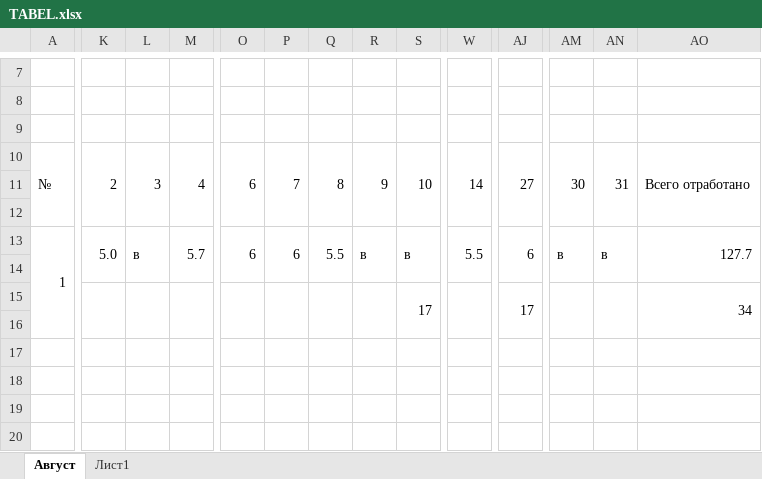
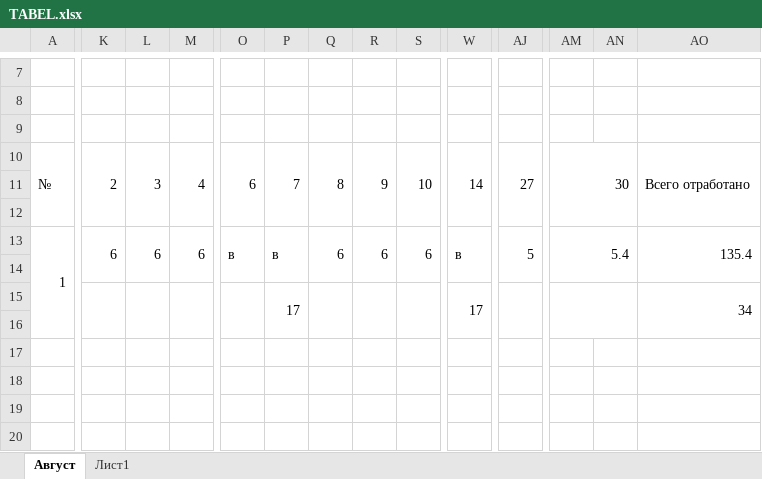
Before and after one commit to Valera007700/work_place, an Excel workbook: TABEL.xlsx, sheet Август, drawn as a sheet; only a part is shown, gaps mark what is left out; values as stored, in another font and other column widths than the file's, no cell formats; removed rows and columns are numbered as before the commit, all else as after; rows hold the shown columns only; the diff covers the shown part only; the diff names each change by its address in the sheet, - before the commit and + after, or states it on an @@ line.

```diff
--- a/TABEL.xlsx (sheet Август)
+++ b/TABEL.xlsx (sheet Август)
-AM10:AM12 merged
+AM10:AN12 merged
-AN10: 31
+AN10: (empty)
-AN10:AN12 merged
-K13: 5.0
+K13: 6
-L13: в
+L13: 6
-M13: 5.7
+M13: 6
-O13: 6
+O13: в
-P13: 6
+P13: в
-Q13: 5.5
+Q13: 6
-R13: в
+R13: 6
-S13: в
+S13: 6
-W13: 5.5
+W13: в
-AJ13: 6
+AJ13: 5
-AM13: в
+AM13: 5.4
-AM13:AM14 merged
+AM13:AN14 merged
-AN13: в
+AN13: (empty)
-AN13:AN14 merged
-AO13: 127.7
+AO13: 135.4
-row 15:  |  |  |  |  |  |  |  | 17 |  | 17 |  |  | 34
+row 15:  |  |  |  |  | 17 |  |  |  | 17 |  |  |  | 34
```
Also changed, not shown: 13 edited cells elsewhere in this sheet, cell formats, 1 other file.
